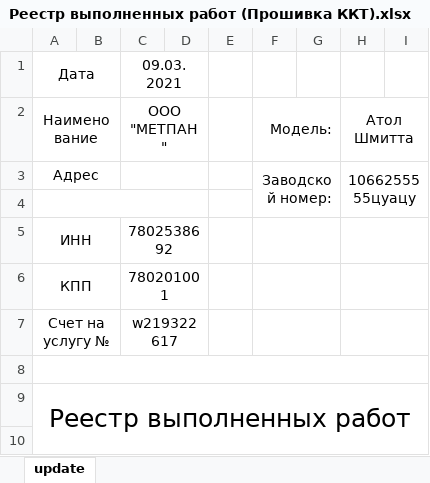
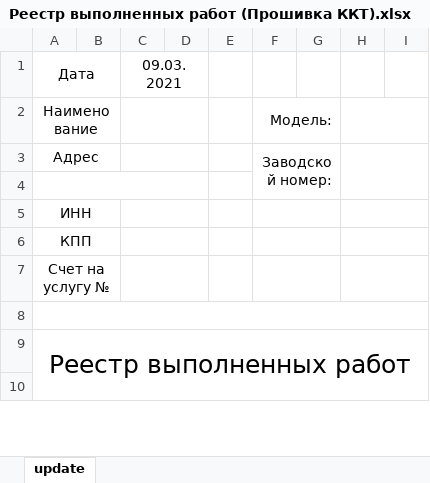
Before and after one commit to acecrosser/utilitca, an Excel workbook: data/Реестр выполненных работ (Прошивка ККТ).xlsx, sheet update, drawn as a sheet; only a part is shown; values as stored, in another font and other column widths than the file's, no borders; the diff names each change by its address in the sheet, - before the commit and + after, or states it on an @@ line.

```diff
--- a/data/Реестр выполненных работ (Прошивка ККТ).xlsx (sheet update)
+++ b/data/Реестр выполненных работ (Прошивка ККТ).xlsx (sheet update)
-C2: ООО "МЕТПАН"
+C2: (empty)
-H2: Атол Шмитта
+H2: (empty)
-H3: 1066255555цуацу
+H3: (empty)
-C5: 7802538692
+C5: (empty)
-C6: 780201001
+C6: (empty)
-C7: w219322617
+C7: (empty)
```
Also changed, not shown: data/Реестр выполненных работ (Комплексная настройка Контур.Маркета).xlsx, data/Реестр выполненных работ (Настройка Контур.Маркета).xlsx, 7 other files.
